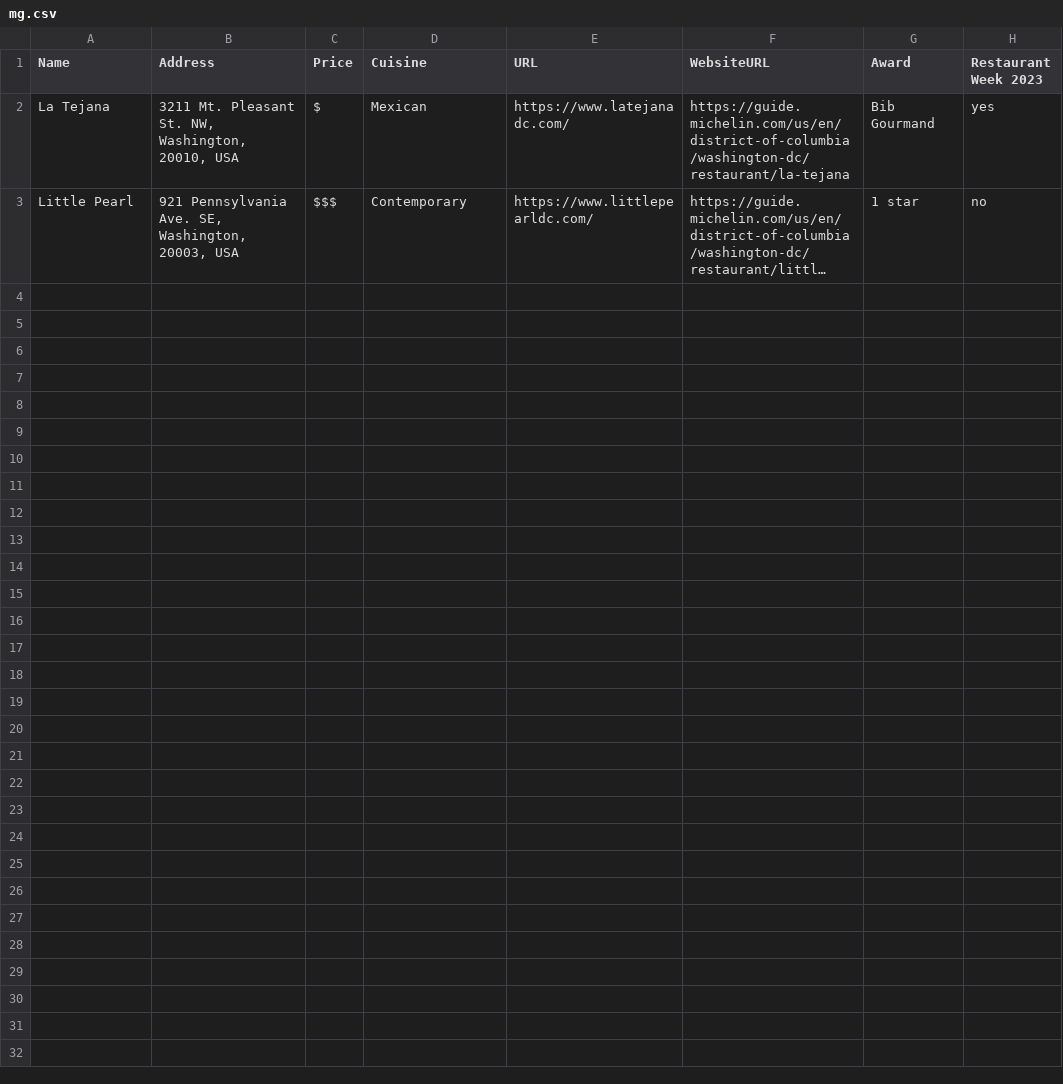
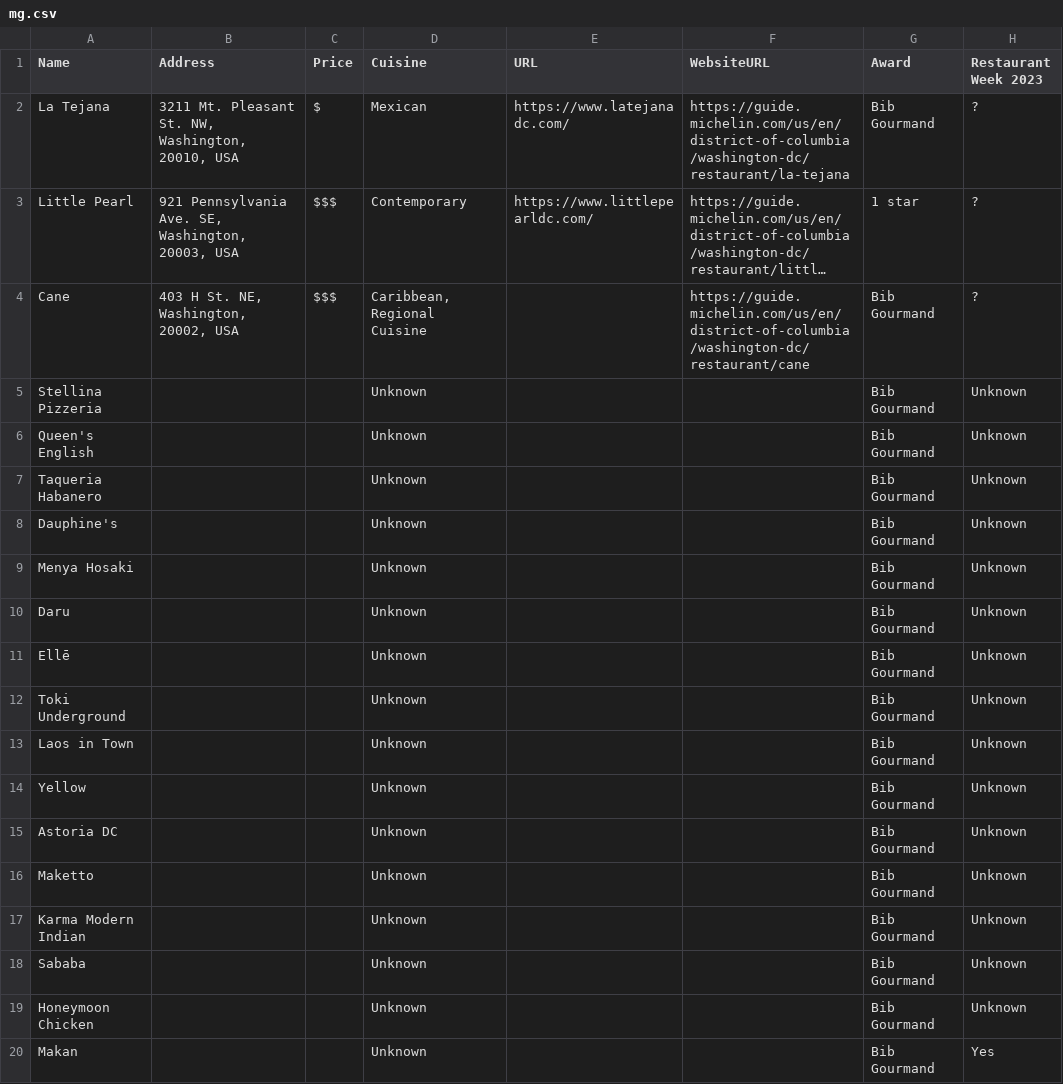
Before and after one commit to ufbfung/michelin, a CSV file: mg.csv, drawn as a sheet; only a part is shown; long unchanged cells end in …; the diff covers the shown part only; the diff names each change by its address in the sheet, - before the commit and + after, or states it on an @@ line.

Commit message:
Add files via upload

```diff
--- a/mg.csv
+++ b/mg.csv
-H2 (Restaurant Week 2023): yes
+H2 (Restaurant Week 2023): ?
-H3 (Restaurant Week 2023): no
+H3 (Restaurant Week 2023): ?
+row 4: Cane | 403 H St. NE, Washington, 20002, USA | $$$ | Caribbean, Regional Cuisine |  | https://guide.michelin.com/us/en/district-of-columbia/washington-dc/restaurant/cane | Bib Gourmand | ?
+row 5: Stellina Pizzeria |  |  | Unknown |  |  | Bib Gourmand | Unknown
+row 6: Queen's English |  |  | Unknown |  |  | Bib Gourmand | Unknown
+row 7: Taqueria Habanero |  |  | Unknown |  |  | Bib Gourmand | Unknown
+row 8: Dauphine's |  |  | Unknown |  |  | Bib Gourmand | Unknown
+row 9: Menya Hosaki |  |  | Unknown |  |  | Bib Gourmand | Unknown
+row 10: Daru |  |  | Unknown |  |  | Bib Gourmand | Unknown
+row 11: Ellē |  |  | Unknown |  |  | Bib Gourmand | Unknown
+row 12: Toki Underground |  |  | Unknown |  |  | Bib Gourmand | Unknown
+row 13: Laos in Town |  |  | Unknown |  |  | Bib Gourmand | Unknown
+row 14: Yellow |  |  | Unknown |  |  | Bib Gourmand | Unknown
+row 15: Astoria DC |  |  | Unknown |  |  | Bib Gourmand | Unknown
+row 16: Maketto |  |  | Unknown |  |  | Bib Gourmand | Unknown
+row 17: Karma Modern Indian |  |  | Unknown |  |  | Bib Gourmand | Unknown
+row 18: Sababa |  |  | Unknown |  |  | Bib Gourmand | Unknown
+row 19: Honeymoon Chicken |  |  | Unknown |  |  | Bib Gourmand | Unknown
+row 20: Makan |  |  | Unknown |  |  | Bib Gourmand | Yes
```
Also changed, not shown: 24 added rows elsewhere in this file.
